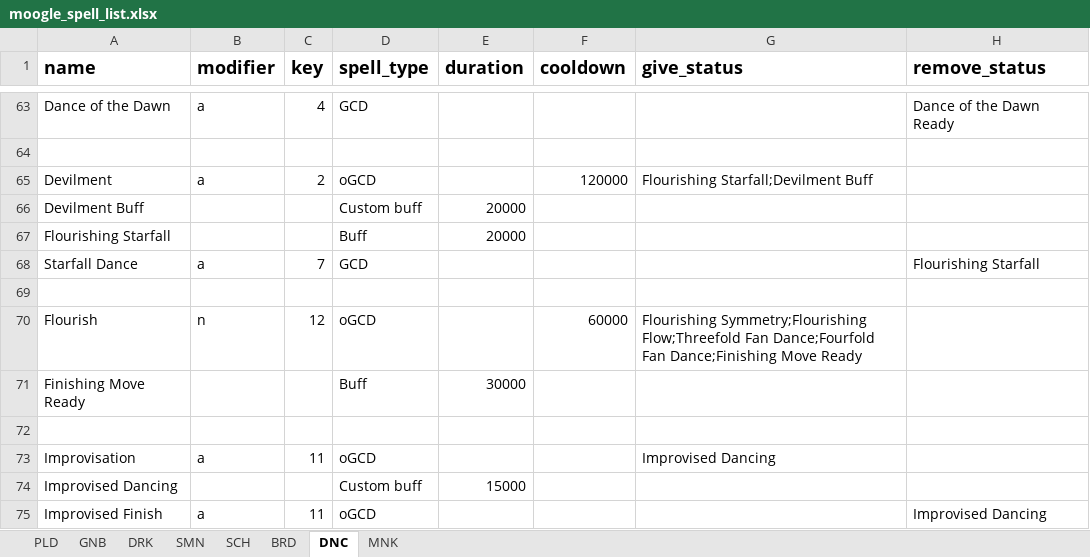
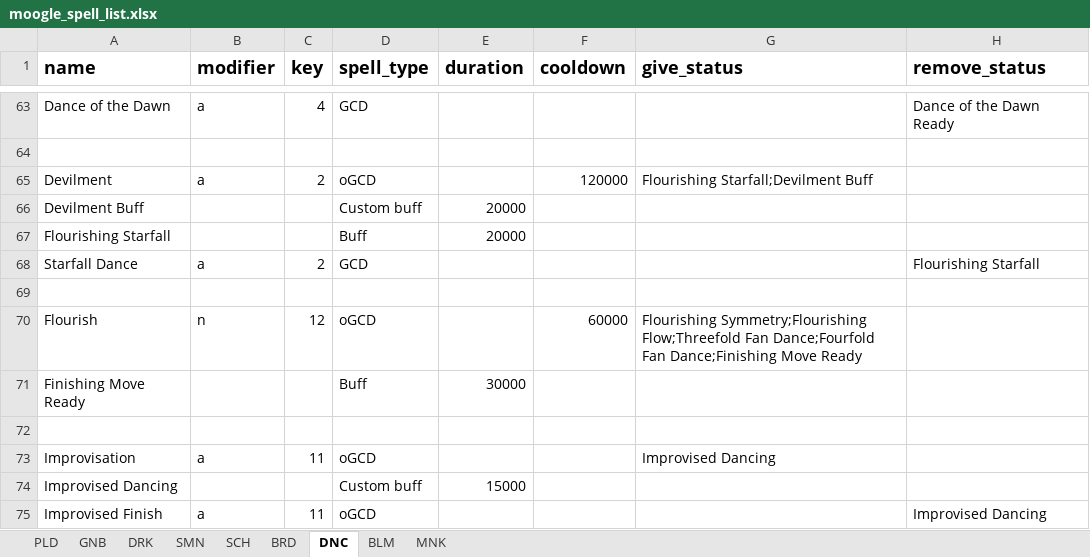
Before and after one commit to powy/lavender-moogle, an Excel workbook: lavender_moogle/moogle_spell_list.xlsx, sheet DNC, drawn as a sheet; only a part is shown, gaps mark what is left out; values as stored, in another font and other column widths than the file's, no borders; the diff names each change by its address in the sheet, - before the commit and + after, or states it on an @@ line.

```diff
--- a/lavender_moogle/moogle_spell_list.xlsx (sheet DNC)
+++ b/lavender_moogle/moogle_spell_list.xlsx (sheet DNC)
+sheet tab: BLM
-C68 (key): 7
+C68 (key): 2
```
Also changed, not shown: sheet BRD, 2 other files.
